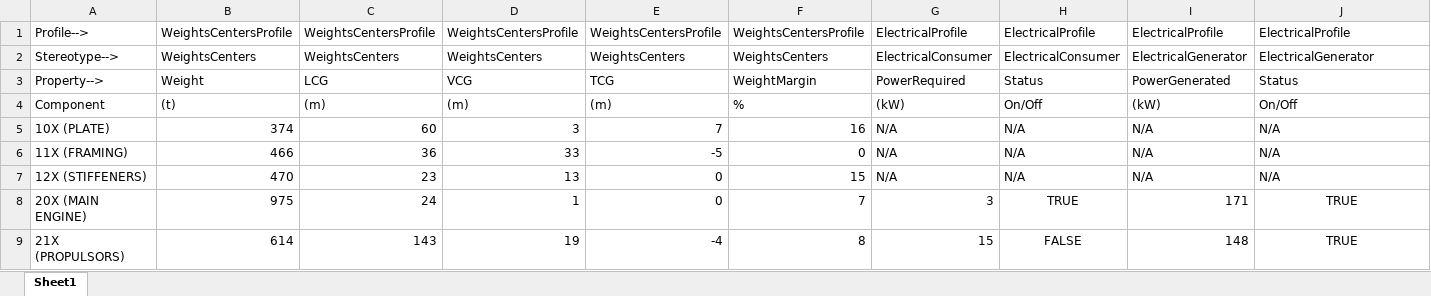
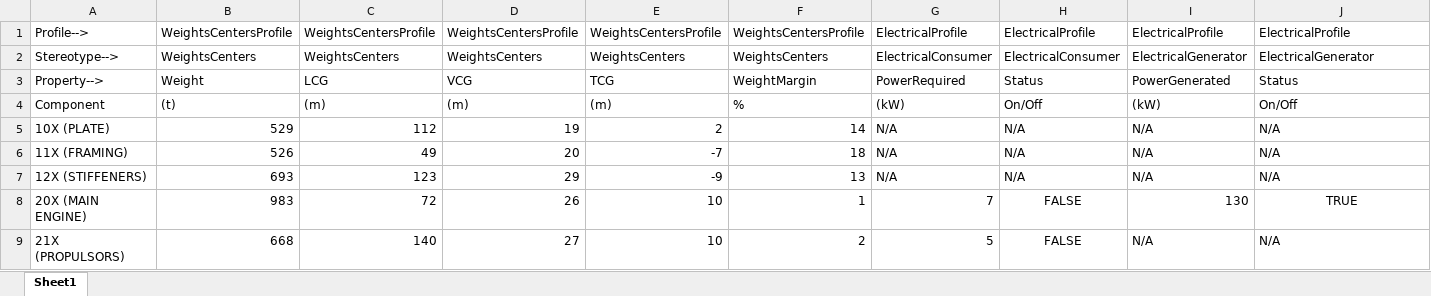
Before and after one commit to Webb-Institute/ship-mbse, an Excel workbook: data/input_tables/Properties.xlsx, sheet Sheet1, drawn as a sheet; only a part is shown; values as stored, in another font and other column widths than the file's, no borders; the diff covers the shown part only; the diff names each change by its address in the sheet, - before the commit and + after, or states it on an @@ line.

Commit message:
imported Properties

```diff
--- a/data/input_tables/Properties.xlsx (sheet Sheet1)
+++ b/data/input_tables/Properties.xlsx (sheet Sheet1)
-B5: 374
+B5: 529
-C5: 60
+C5: 112
-D5: 3
+D5: 19
-E5: 7
+E5: 2
-F5: 16
+F5: 14
-B6: 466
+B6: 526
-C6: 36
+C6: 49
-D6: 33
+D6: 20
-E6: -5
+E6: -7
-F6: 0
+F6: 18
-B7: 470
+B7: 693
-C7: 23
+C7: 123
-D7: 13
+D7: 29
-E7: 0
+E7: -9
-F7: 15
+F7: 13
-B8: 975
+B8: 983
-C8: 24
+C8: 72
-D8: 1
+D8: 26
-E8: 0
+E8: 10
-F8: 7
+F8: 1
-G8: 3
+G8: 7
-H8: TRUE
+H8: FALSE
-I8: 171
+I8: 130
-B9: 614
+B9: 668
-C9: 143
+C9: 140
-D9: 19
+D9: 27
-E9: -4
+E9: 10
-F9: 8
+F9: 2
-G9: 15
+G9: 5
-I9: 148
+I9: N/A
-J9: TRUE
+J9: N/A
-J9 alignment: center
+J9 alignment: left
```
Also changed, not shown: 185 edited cells elsewhere in this sheet, formulas that keep their value, 2 other files.
